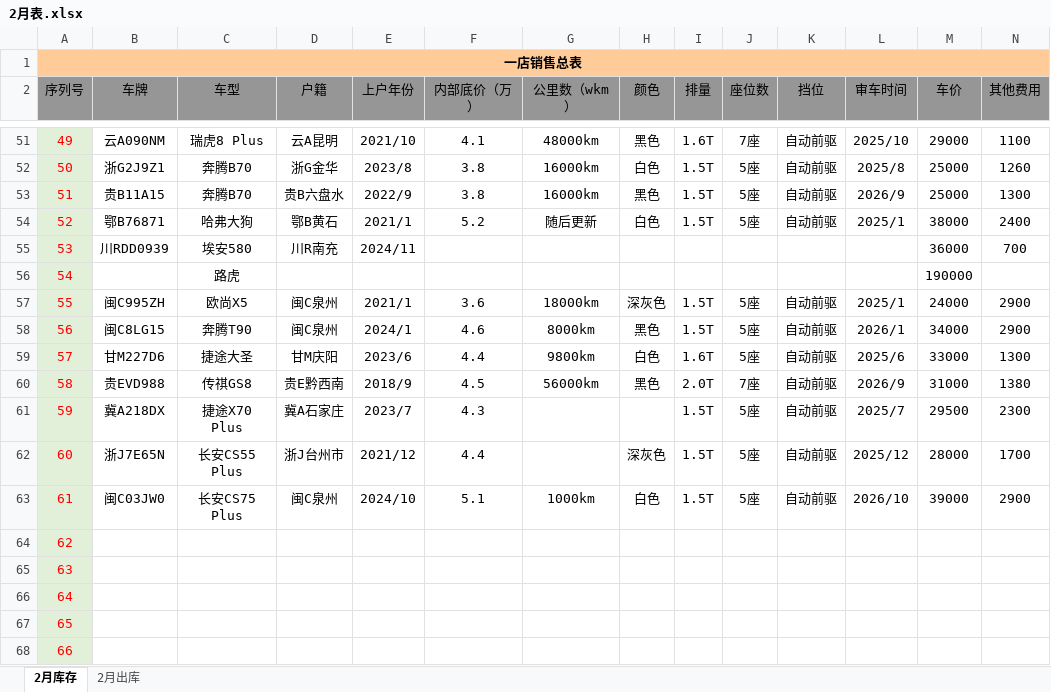
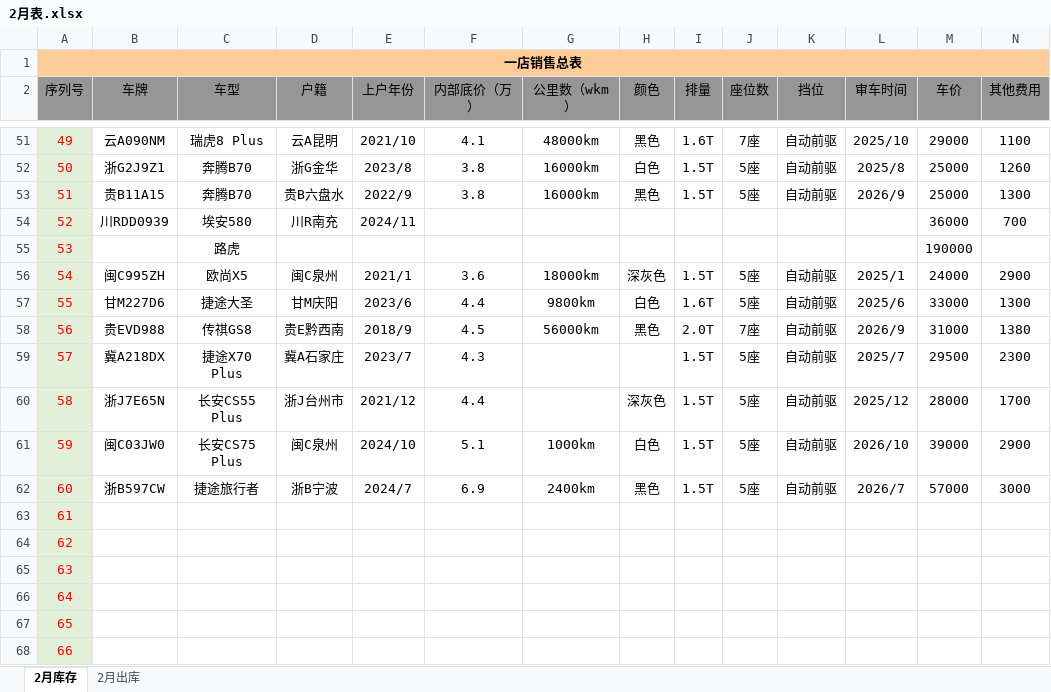
Before and after one commit to oxho/shuianhuayuan, an Excel workbook: 2月/2月表.xlsx, sheet 2月库存, drawn as a sheet; only a part is shown, gaps mark what is left out; the shorter side is filled out with more unchanged rows; values as stored, in another font and other column widths than the file's, no borders; removed rows and columns are numbered as before the commit, all else as after; rows hold the shown columns only; the diff covers the shown part only; the diff names each change by its address in the sheet, - before the commit and + after, or states it on an @@ line.

```diff
--- a/2月/2月表.xlsx (sheet 2月库存)
+++ b/2月/2月表.xlsx (sheet 2月库存)
-row 54: 52 | 鄂B76871 | 哈弗大狗 | 鄂B黄石 | 2021/1 | 5.2 | 随后更新 | 白色 | 1.5T | 5座 | 自动前驱 | 2025/1 | 38000 | 2400
@@ column A (序列号) renumbered from row 54 down @@
-row 58: 56 | 闽C8LG15 | 奔腾T90 | 闽C泉州 | 2024/1 | 4.6 | 8000km | 黑色 | 1.5T | 5座 | 自动前驱 | 2026/1 | 34000 | 2900
-B62 (车牌): (empty)
+B62 (车牌): 浙B597CW
-C62 (车型): (empty)
+C62 (车型): 捷途旅行者
-D62 (户籍): (empty)
+D62 (户籍): 浙B宁波
-E62 (上户年份): (empty)
+E62 (上户年份): 2024/7
-F62 (内部底价（万）): (empty)
+F62 (内部底价（万）): 6.9
-G62 (公里数（wkm）): (empty)
+G62 (公里数（wkm）): 2400km
-H62 (颜色): (empty)
+H62 (颜色): 黑色
-I62 (排量): (empty)
+I62 (排量): 1.5T
-J62 (座位数): (empty)
+J62 (座位数): 5座
-K62 (挡位): (empty)
+K62 (挡位): 自动前驱
-L62 (审车时间): (empty)
+L62 (审车时间): 2026/7
-M62 (车价): (empty)
+M62 (车价): 57000
-N62 (其他费用): (empty)
+N62 (其他费用): 3000
```
Also changed, not shown: 5 edited cells elsewhere in this sheet, sheet 2月出库, formulas that keep their value, 25-26总表.xlsx, 3 other files.
